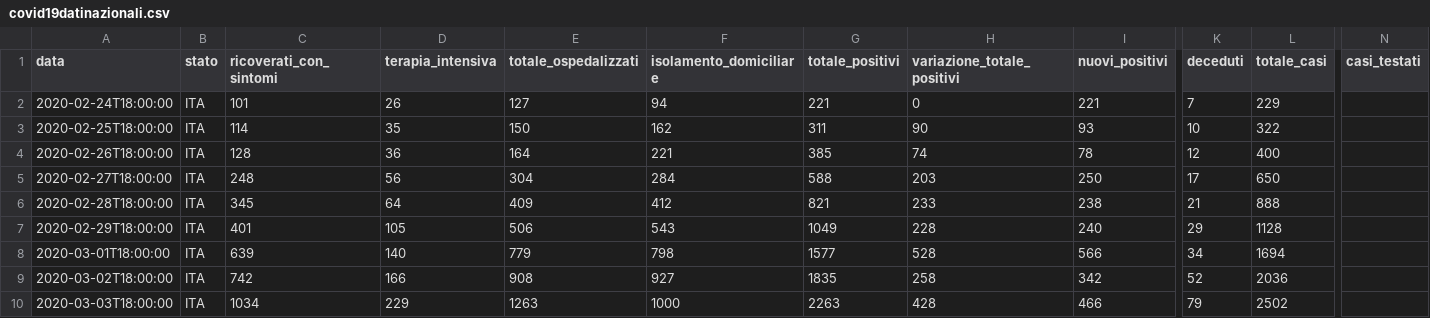
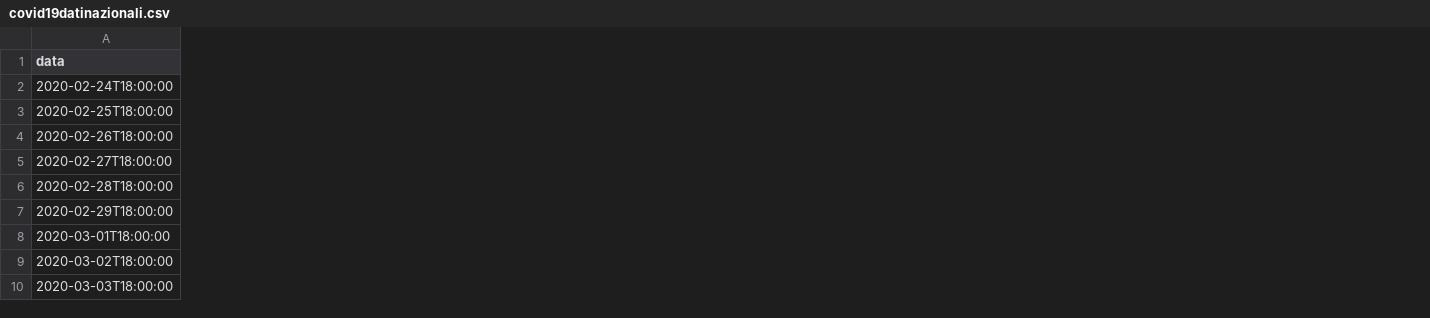
Before and after one commit to GolDandy7/sabdproject1, a CSV file: src/dataset/covid19datinazionali.csv, drawn as a sheet; only a part is shown, gaps mark what is left out; the diff covers the shown part only; the diff names each change by its address in the sheet, - before the commit and + after, or states it on an @@ line.

Commit message:
preconsegna dataset1 aggiornati

```diff
--- a/src/dataset/covid19datinazionali.csv
+++ b/src/dataset/covid19datinazionali.csv
-column B (stato), rows 2-10: all ITA
-column C (ricoverati_con_sintomi), rows 2-10: 101 | 114 | 128 | 248 | 345 | 401 | 639 | 742 | 1034
-column D (terapia_intensiva), rows 2-10: 26 | 35 | 36 | 56 | 64 | 105 | 140 | 166 | 229
-column E (totale_ospedalizzati), rows 2-10: 127 | 150 | 164 | 304 | 409 | 506 | 779 | 908 | 1263
-column F (isolamento_domiciliare), rows 2-10: 94 | 162 | 221 | 284 | 412 | 543 | 798 | 927 | 1000
-column G (totale_positivi), rows 2-10: 221 | 311 | 385 | 588 | 821 | 1049 | 1577 | 1835 | 2263
-column H (variazione_totale_positivi), rows 2-10: 0 | 90 | 74 | 203 | 233 | 228 | 528 | 258 | 428
-column I (nuovi_positivi), rows 2-10: 221 | 93 | 78 | 250 | 238 | 240 | 566 | 342 | 466
-column K (deceduti), rows 2-10: 7 | 10 | 12 | 17 | 21 | 29 | 34 | 52 | 79
-column L (totale_casi), rows 2-10: 229 | 322 | 400 | 650 | 888 | 1128 | 1694 | 2036 | 2502
-column N (casi_testati), empty
```
Also changed, not shown: 2 removed columns elsewhere in this file, 2 other files.
